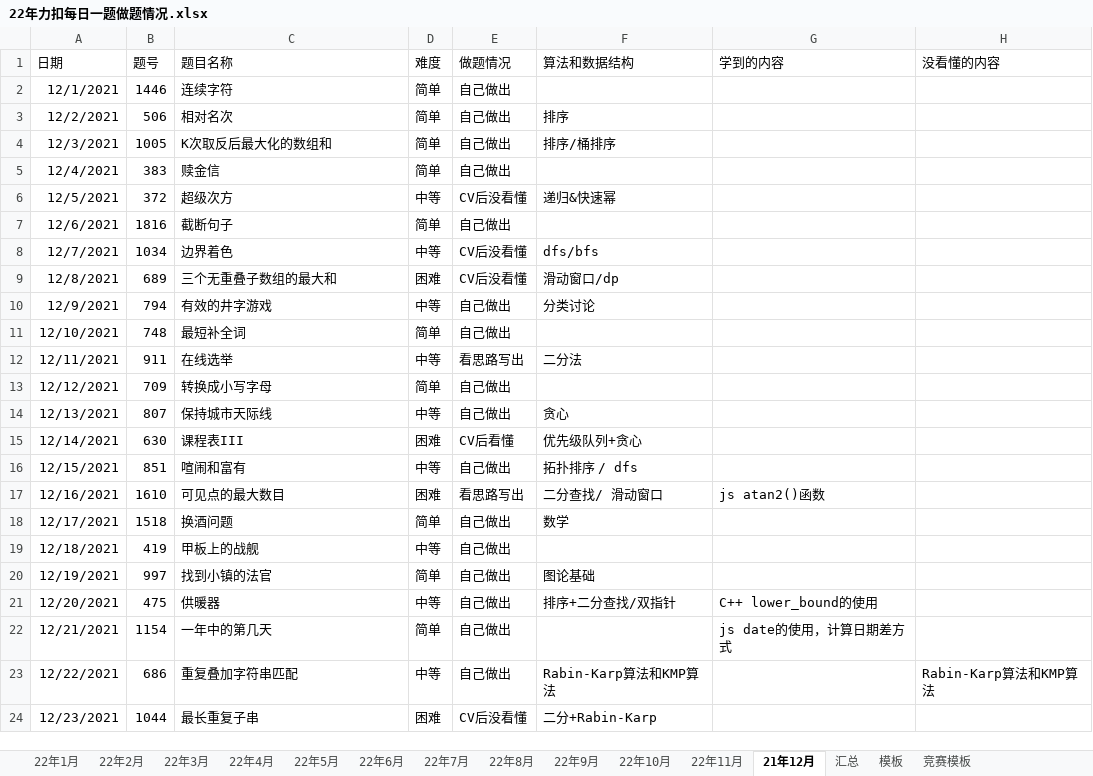
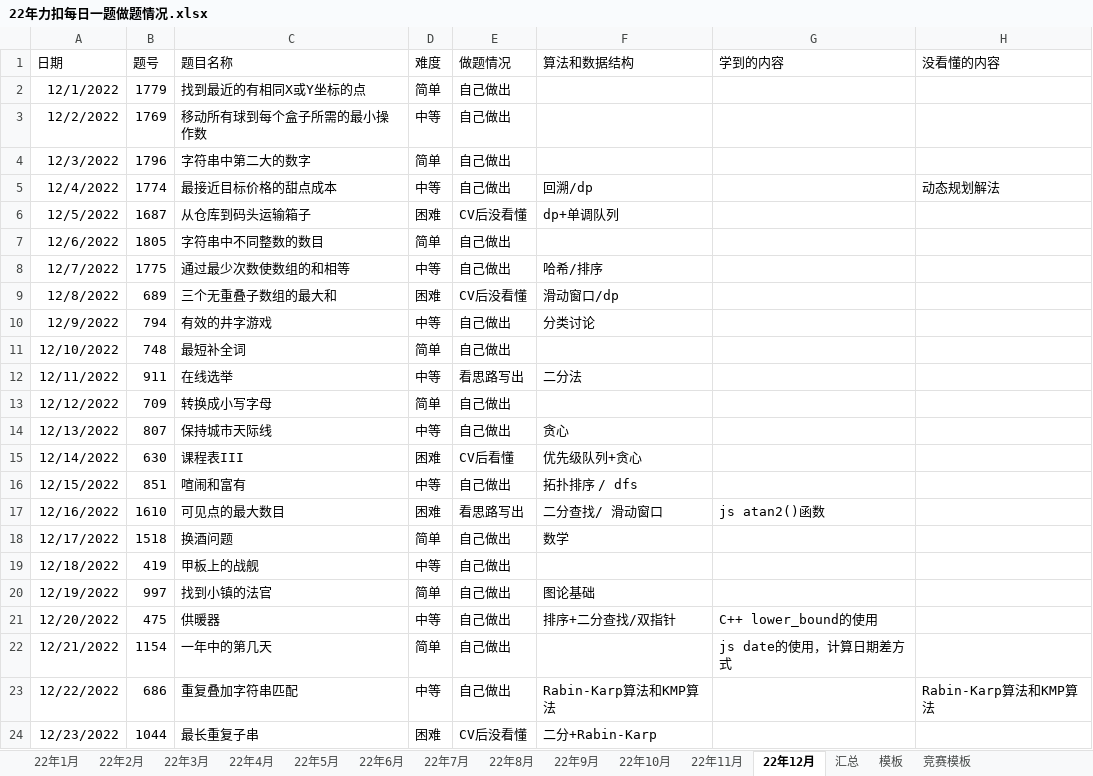
Before and after one commit to S-N-O-R-L-A-X/leetcode, an Excel workbook: 22年力扣每日一题做题情况.xlsx, sheet 22年12月, drawn as a sheet; only a part is shown; values as stored, in another font and other column widths than the file's, no borders; charts and pictures not drawn; removed rows and columns are numbered as before the commit, all else as after; the diff covers the shown part only; the diff names each change by its address in the sheet, - before the commit and + after, or states it on an @@ line.

Commit message:
12-7

```diff
--- a/22年力扣每日一题做题情况.xlsx (sheet 22年12月)
+++ b/22年力扣每日一题做题情况.xlsx (sheet 22年12月)
-sheet tab: 21年12月
+sheet tab: 22年12月
-A2 (日期): 12/1/2021
+A2 (日期): 12/1/2022
-B2 (题号): 1446
+B2 (题号): 1779
-C2 (题目名称): 连续字符
+C2 (题目名称): 找到最近的有相同X或Y坐标的点
-row 3: 12/2/2021 | 506 | 相对名次 | 简单 | 自己做出 | 排序
-row 4: 12/3/2021 | 1005 | K次取反后最大化的数组和 | 简单 | 自己做出 | 排序/桶排序
-row 5: 12/4/2021 | 383 | 赎金信 | 简单 | 自己做出
-row 6: 12/5/2021 | 372 | 超级次方 | 中等 | CV后没看懂 | 递归&快速幂
+row 3: 12/2/2022 | 1769 | 移动所有球到每个盒子所需的最小操作数 | 中等 | 自己做出
+row 4: 12/3/2022 | 1796 | 字符串中第二大的数字 | 简单 | 自己做出
+row 5: 12/4/2022 | 1774 | 最接近目标价格的甜点成本 | 中等 | 自己做出 | 回溯/dp |  | 动态规划解法
+row 6: 12/5/2022 | 1687 | 从仓库到码头运输箱子 | 困难 | CV后没看懂 | dp+单调队列
-A7 (日期): 12/6/2021
+A7 (日期): 12/6/2022
-B7 (题号): 1816
+B7 (题号): 1805
-C7 (题目名称): 截断句子
+C7 (题目名称): 字符串中不同整数的数目
-row 8: 12/7/2021 | 1034 | 边界着色 | 中等 | CV后没看懂 | dfs/bfs
+row 8: 12/7/2022 | 1775 | 通过最少次数使数组的和相等 | 中等 | 自己做出 | 哈希/排序
-A9 (日期): 12/8/2021
+A9 (日期): 12/8/2022
-A10 (日期): 12/9/2021
+A10 (日期): 12/9/2022
-A11 (日期): 12/10/2021
+A11 (日期): 12/10/2022
-A12 (日期): 12/11/2021
+A12 (日期): 12/11/2022
-A13 (日期): 12/12/2021
+A13 (日期): 12/12/2022
-A14 (日期): 12/13/2021
+A14 (日期): 12/13/2022
-A15 (日期): 12/14/2021
+A15 (日期): 12/14/2022
-A16 (日期): 12/15/2021
+A16 (日期): 12/15/2022
-A17 (日期): 12/16/2021
+A17 (日期): 12/16/2022
-A18 (日期): 12/17/2021
+A18 (日期): 12/17/2022
-A19 (日期): 12/18/2021
+A19 (日期): 12/18/2022
-A20 (日期): 12/19/2021
+A20 (日期): 12/19/2022
-A21 (日期): 12/20/2021
+A21 (日期): 12/20/2022
-A22 (日期): 12/21/2021
+A22 (日期): 12/21/2022
-A23 (日期): 12/22/2021
+A23 (日期): 12/22/2022
-A24 (日期): 12/23/2021
+A24 (日期): 12/23/2022
```
Also changed, not shown: 13 edited cells elsewhere in this sheet, sheet 汇总, formulas that keep their value, charts or pictures.
